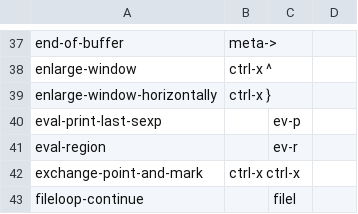
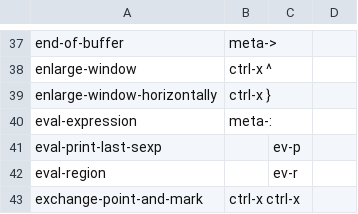
Before and after one commit to talonhub/community, a CSV file: apps/emacs/emacs_commands.csv, drawn as a sheet; only a part is shown, gaps mark what is left out; the shorter side is filled out with more unchanged rows.

Commit message:
use eval-expression

```diff
--- a/apps/emacs/emacs_commands.csv
+++ b/apps/emacs/emacs_commands.csv
@@ -39,2 +39,3 @@ enlarge-window, ctrl-x ^
 enlarge-window-horizontally,ctrl-x }
+eval-expression, meta-:
 eval-print-last-sexp,,ev-p
```
Also changed, not shown: 1 other file.
